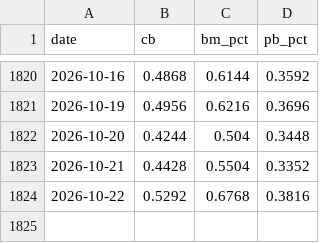
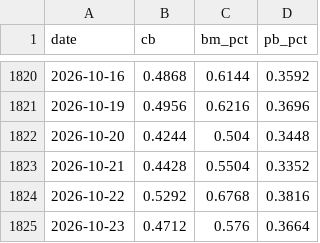
Before and after one commit to mathskit-pure/bscore, a CSV file: rebuild/cb_series_v2.csv, drawn as a sheet; only a part is shown, gaps mark what is left out; the diff names each change by its address in the sheet, - before the commit and + after, or states it on an @@ line.

```diff
--- a/rebuild/cb_series_v2.csv
+++ b/rebuild/cb_series_v2.csv
+row 1825: 2026-10-23 | 0.4712 | 0.576 | 0.3664
```
Also changed, not shown: rebuild/panel.csv, 1 other file.
